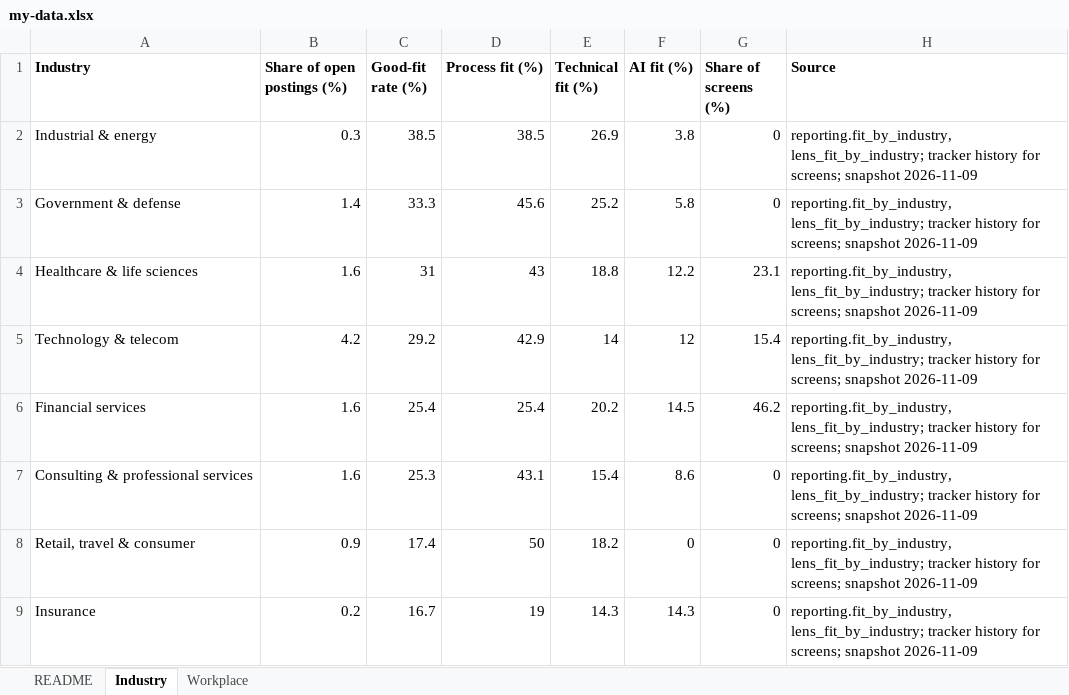
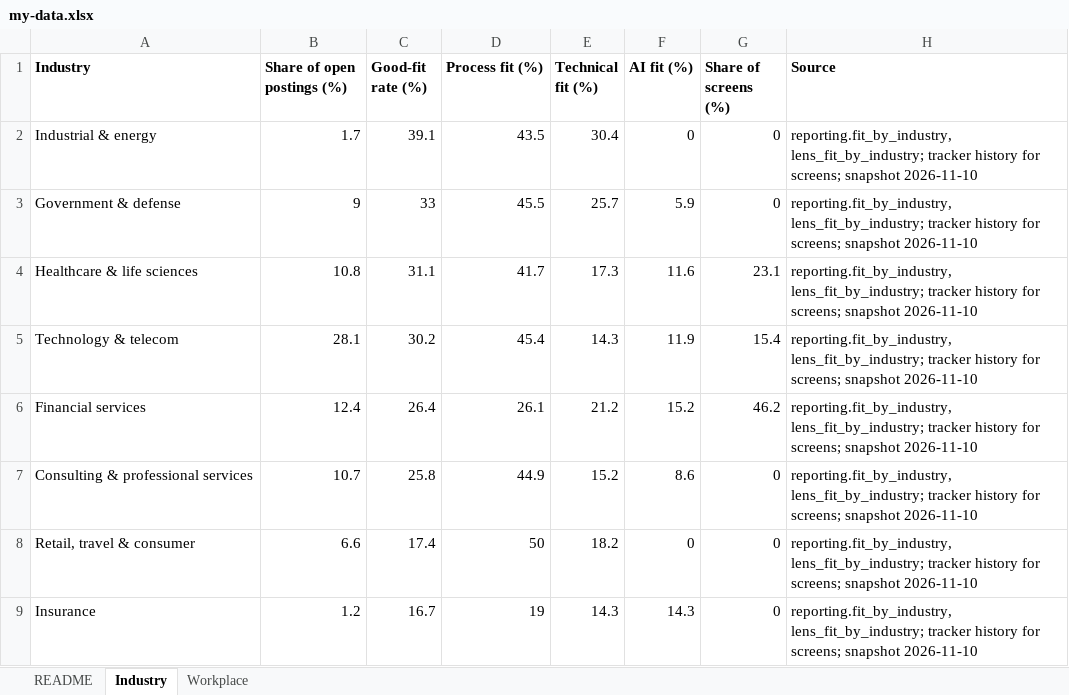
Before and after one commit to BensonJT/profile, an Excel workbook: my-data.xlsx, sheet Industry, drawn as a sheet; values as stored, in another font and other column widths than the file's, no borders; the diff names each change by its address in the sheet, - before the commit and + after, or states it on an @@ line.

Commit message:
Job-search reporting refresh: presentation and charts (auto, snapshot 2026-11-10 19:26:27.181049-05)

```diff
--- a/my-data.xlsx (sheet Industry)
+++ b/my-data.xlsx (sheet Industry)
-B2 (Share of open postings (%)): 0.3
+B2 (Share of open postings (%)): 1.7
-C2 (Good-fit rate (%)): 38.5
+C2 (Good-fit rate (%)): 39.1
-D2 (Process fit (%)): 38.5
+D2 (Process fit (%)): 43.5
-E2 (Technical fit (%)): 26.9
+E2 (Technical fit (%)): 30.4
-F2 (AI fit (%)): 3.8
+F2 (AI fit (%)): 0
-H2:H9 (Source): …screens; snapshot 2026-11-09
+H2:H9 (Source): …screens; snapshot 2026-11-10
-B3 (Share of open postings (%)): 1.4
+B3 (Share of open postings (%)): 9
-C3 (Good-fit rate (%)): 33.3
+C3 (Good-fit rate (%)): 33
-D3 (Process fit (%)): 45.6
+D3 (Process fit (%)): 45.5
-E3 (Technical fit (%)): 25.2
+E3 (Technical fit (%)): 25.7
-F3 (AI fit (%)): 5.8
+F3 (AI fit (%)): 5.9
-B4 (Share of open postings (%)): 1.6
+B4 (Share of open postings (%)): 10.8
-C4 (Good-fit rate (%)): 31
+C4 (Good-fit rate (%)): 31.1
-D4 (Process fit (%)): 43
+D4 (Process fit (%)): 41.7
-E4 (Technical fit (%)): 18.8
+E4 (Technical fit (%)): 17.3
-F4 (AI fit (%)): 12.2
+F4 (AI fit (%)): 11.6
-B5 (Share of open postings (%)): 4.2
+B5 (Share of open postings (%)): 28.1
-C5 (Good-fit rate (%)): 29.2
+C5 (Good-fit rate (%)): 30.2
-D5 (Process fit (%)): 42.9
+D5 (Process fit (%)): 45.4
-E5 (Technical fit (%)): 14
+E5 (Technical fit (%)): 14.3
-F5 (AI fit (%)): 12
+F5 (AI fit (%)): 11.9
-B6 (Share of open postings (%)): 1.6
+B6 (Share of open postings (%)): 12.4
-C6 (Good-fit rate (%)): 25.4
+C6 (Good-fit rate (%)): 26.4
-D6 (Process fit (%)): 25.4
+D6 (Process fit (%)): 26.1
-E6 (Technical fit (%)): 20.2
+E6 (Technical fit (%)): 21.2
-F6 (AI fit (%)): 14.5
+F6 (AI fit (%)): 15.2
-B7 (Share of open postings (%)): 1.6
+B7 (Share of open postings (%)): 10.7
-C7 (Good-fit rate (%)): 25.3
+C7 (Good-fit rate (%)): 25.8
-D7 (Process fit (%)): 43.1
+D7 (Process fit (%)): 44.9
-E7 (Technical fit (%)): 15.4
+E7 (Technical fit (%)): 15.2
-B8 (Share of open postings (%)): 0.9
+B8 (Share of open postings (%)): 6.6
-B9 (Share of open postings (%)): 0.2
+B9 (Share of open postings (%)): 1.2
```
Also changed, not shown: sheet Workplace, sheet README, 6 other files.
